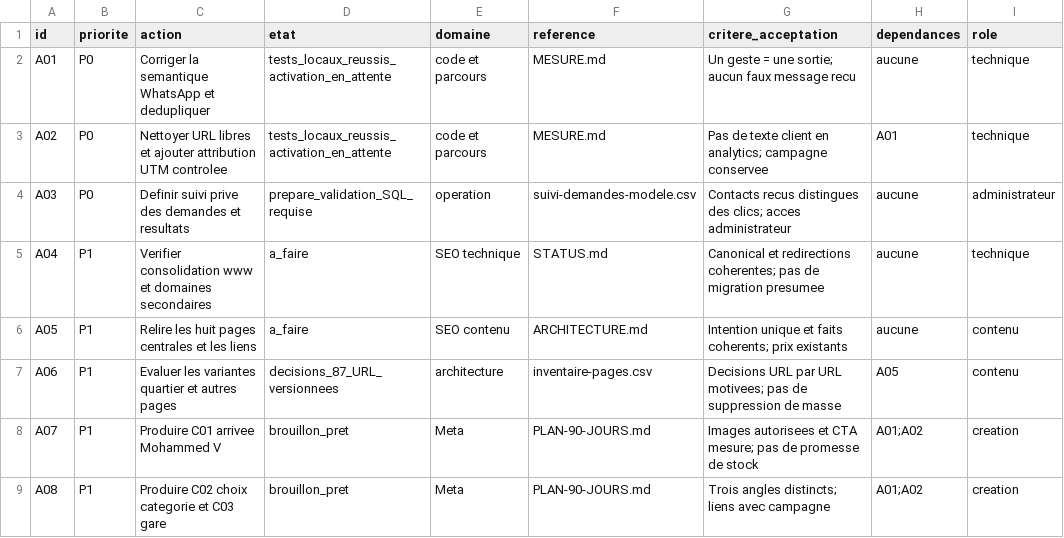
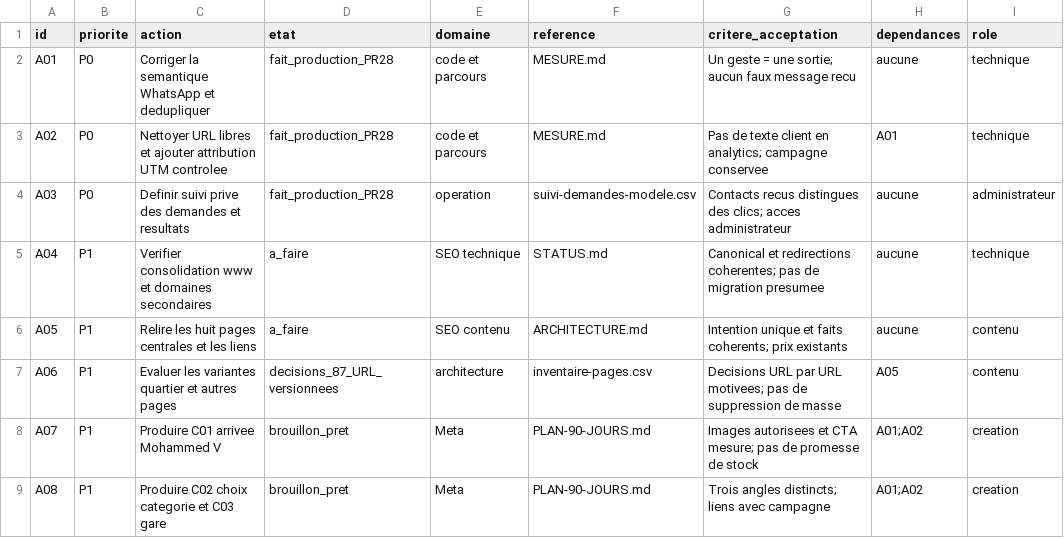
Before and after one commit to badre33/entre-nous-cars, a CSV file: docs/acquisition/2026-10-15/backlog.csv, drawn as a sheet; only a part is shown.

```diff
--- a/docs/acquisition/2026-10-15/backlog.csv
+++ b/docs/acquisition/2026-10-15/backlog.csv
@@ -1,5 +1,5 @@
 id,priorite,action,etat,domaine,reference,critere_acceptation,dependances,role
-A01,P0,Corriger la semantique WhatsApp et dedupliquer,tests_locaux_reussis_activation_en_attente,code et parcours,MESURE.md,Un geste = une sortie; aucun faux message recu,aucune,technique
-A02,P0,Nettoyer URL libres et ajouter attribution UTM controlee,tests_locaux_reussis_activation_en_attente,code et parcours,MESURE.md,Pas de texte client en analytics; campagne conservee,A01,technique
-A03,P0,Definir suivi prive des demandes et resultats,prepare_validation_SQL_requise,operation,suivi-demandes-modele.csv,Contacts recus distingues des clics; acces administrateur,aucune,administrateur
+A01,P0,Corriger la semantique WhatsApp et dedupliquer,fait_production_PR28,code et parcours,MESURE.md,Un geste = une sortie; aucun faux message recu,aucune,technique
+A02,P0,Nettoyer URL libres et ajouter attribution UTM controlee,fait_production_PR28,code et parcours,MESURE.md,Pas de texte client en analytics; campagne conservee,A01,technique
+A03,P0,Definir suivi prive des demandes et resultats,fait_production_PR28,operation,suivi-demandes-modele.csv,Contacts recus distingues des clics; acces administrateur,aucune,administrateur
 A04,P1,Verifier consolidation www et domaines secondaires,a_faire,SEO technique,STATUS.md,Canonical et redirections coherentes; pas de migration presumee,aucune,technique
```
Also changed, not shown: 20 other files.
